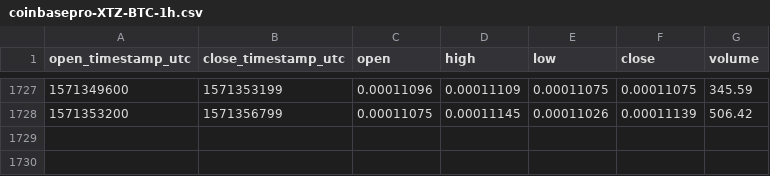
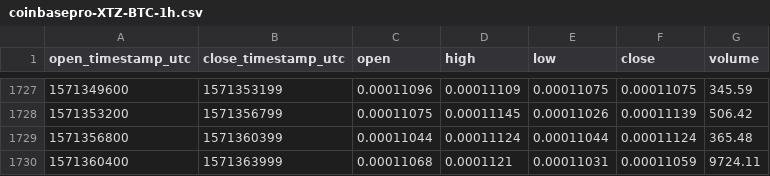
Before and after one commit to cryptobigbro/coinbasepro-XTZ-BTC, a CSV file: coinbasepro-XTZ-BTC-1h.csv, drawn as a sheet; only a part is shown, gaps mark what is left out.

Commit message:
Update OHLCV data.

```diff
--- a/coinbasepro-XTZ-BTC-1h.csv
+++ b/coinbasepro-XTZ-BTC-1h.csv
@@ -1728 +1728,3 @@ open_timestamp_utc,close_timestamp_utc,open,high,low,close,volume
 1571353200,1571356799,0.00011075,0.00011145,0.00011026,0.00011139,506.42
+1571356800,1571360399,0.00011044,0.00011124,0.00011044,0.00011124,365.48
+1571360400,1571363999,0.00011068,0.0001121,0.00011031,0.00011059,9724.11
```
Also changed, not shown: 1 other file.
